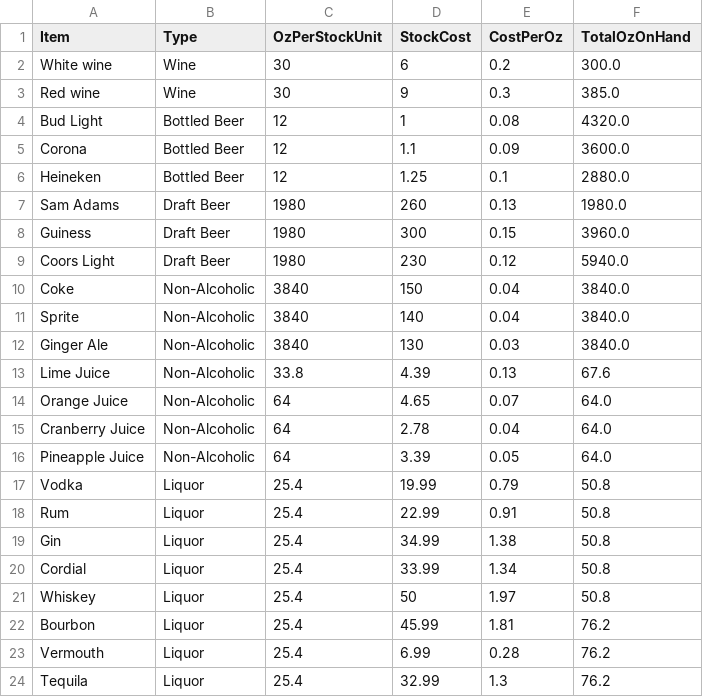
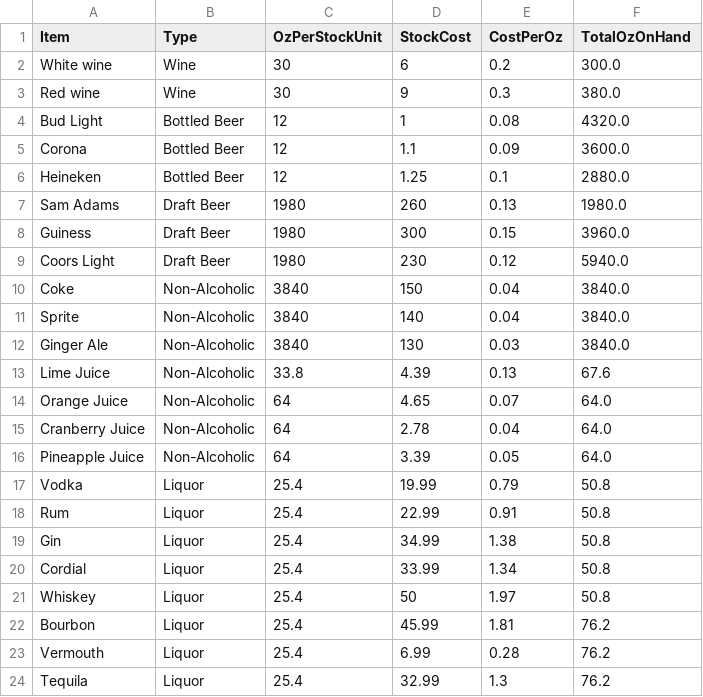
Before and after one commit to knelligan/vu-5278-finalProject-knelligan, a CSV file: inventory2.csv, drawn as a sheet.

```diff
--- a/inventory2.csv
+++ b/inventory2.csv
@@ -2,3 +2,3 @@ Item,Type,OzPerStockUnit,StockCost,CostPerOz,TotalOzOnHand
 White wine, Wine, 30, 6, 0.2, 300.0
-Red wine, Wine, 30, 9, 0.3, 385.0
+Red wine, Wine, 30, 9, 0.3, 380.0
 Bud Light, Bottled Beer, 12, 1, 0.08, 4320.0
```
Also changed, not shown: 1 other file.
